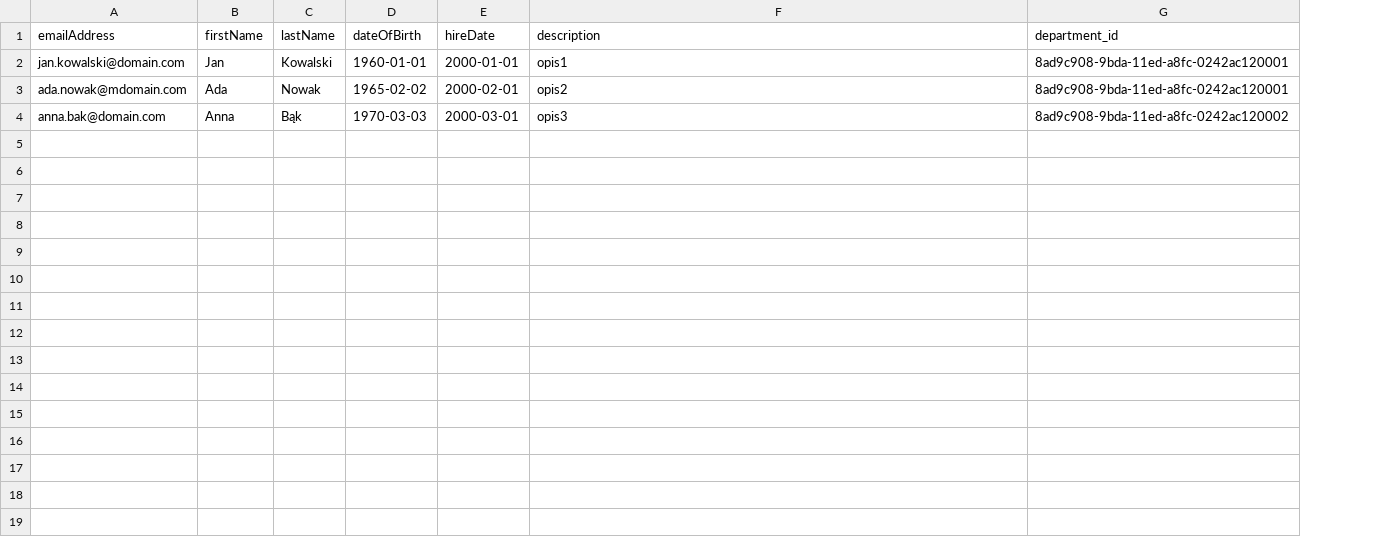
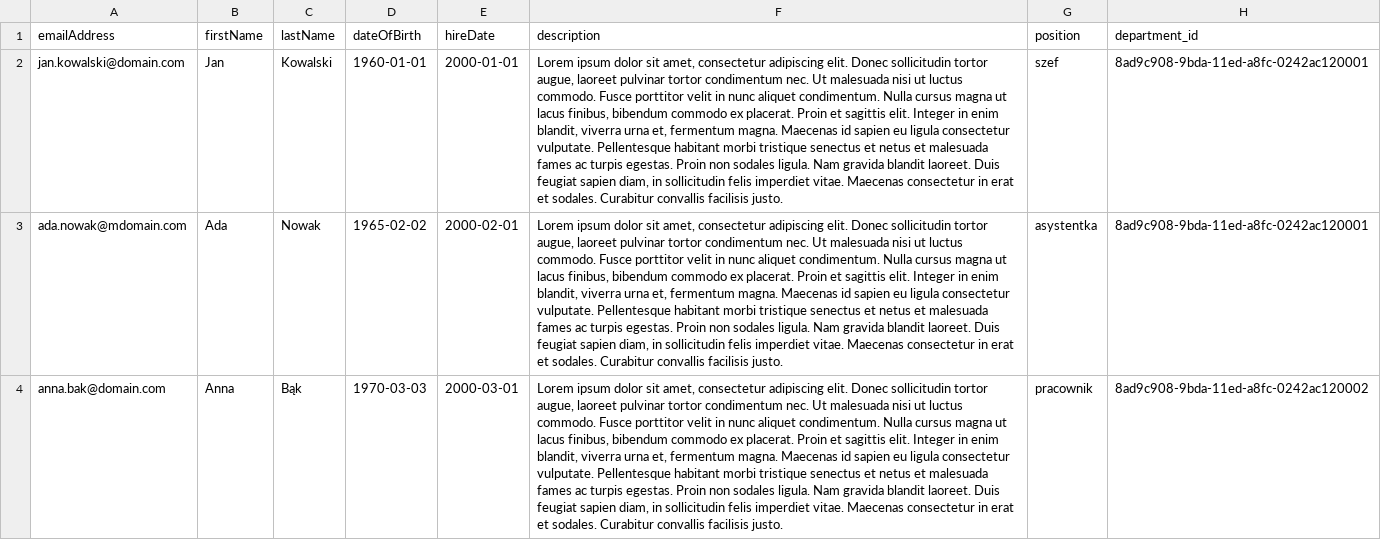
Before and after one commit to Ajolos/cloud-sandbox, a CSV file: si-parsley/db/data/pl.sic.parsley-Employees.csv, drawn as a sheet; the diff names each change by its address in the sheet, - before the commit and + after, or states it on an @@ line.

```diff
--- a/si-parsley/db/data/pl.sic.parsley-Employees.csv
+++ b/si-parsley/db/data/pl.sic.parsley-Employees.csv
+column G (position), rows 2-4: szef | asystentka | pracownik
-F2 (description): opis1
+F2 (description): Lorem ipsum dolor sit amet, consectetur adipiscing elit. Donec sollicitudin tortor augue, laoreet pulvinar tortor condimentum nec. Ut malesuada nisi ut luctus commodo. Fusce porttitor velit in nunc aliquet condimentum. Nulla cursus magna ut lacus finibus, bibendum commodo ex placerat. Proin et sagittis elit. Integer in enim blandit, viverra urna et, fermentum magna. Maecenas id sapien eu ligula consectetur vulputate. Pellentesque habitant morbi tristique senectus et netus et malesuada fames ac turpis egestas. Proin non sodales ligula. Nam gravida blandit laoreet. Duis feugiat sapien diam, in sollicitudin felis imperdiet vitae. Maecenas consectetur in erat et sodales. Curabitur convallis facilisis justo.
-F3 (description): opis2
+F3 (description): Lorem ipsum dolor sit amet, consectetur adipiscing elit. Donec sollicitudin tortor augue, laoreet pulvinar tortor condimentum nec. Ut malesuada nisi ut luctus commodo. Fusce porttitor velit in nunc aliquet condimentum. Nulla cursus magna ut lacus finibus, bibendum commodo ex placerat. Proin et sagittis elit. Integer in enim blandit, viverra urna et, fermentum magna. Maecenas id sapien eu ligula consectetur vulputate. Pellentesque habitant morbi tristique senectus et netus et malesuada fames ac turpis egestas. Proin non sodales ligula. Nam gravida blandit laoreet. Duis feugiat sapien diam, in sollicitudin felis imperdiet vitae. Maecenas consectetur in erat et sodales. Curabitur convallis facilisis justo.
-F4 (description): opis3
+F4 (description): Lorem ipsum dolor sit amet, consectetur adipiscing elit. Donec sollicitudin tortor augue, laoreet pulvinar tortor condimentum nec. Ut malesuada nisi ut luctus commodo. Fusce porttitor velit in nunc aliquet condimentum. Nulla cursus magna ut lacus finibus, bibendum commodo ex placerat. Proin et sagittis elit. Integer in enim blandit, viverra urna et, fermentum magna. Maecenas id sapien eu ligula consectetur vulputate. Pellentesque habitant morbi tristique senectus et netus et malesuada fames ac turpis egestas. Proin non sodales ligula. Nam gravida blandit laoreet. Duis feugiat sapien diam, in sollicitudin felis imperdiet vitae. Maecenas consectetur in erat et sodales. Curabitur convallis facilisis justo.
```
Also changed, not shown: si-parsley/db/data/pl.sic.parsley-Comments.csv, 7 other files.
